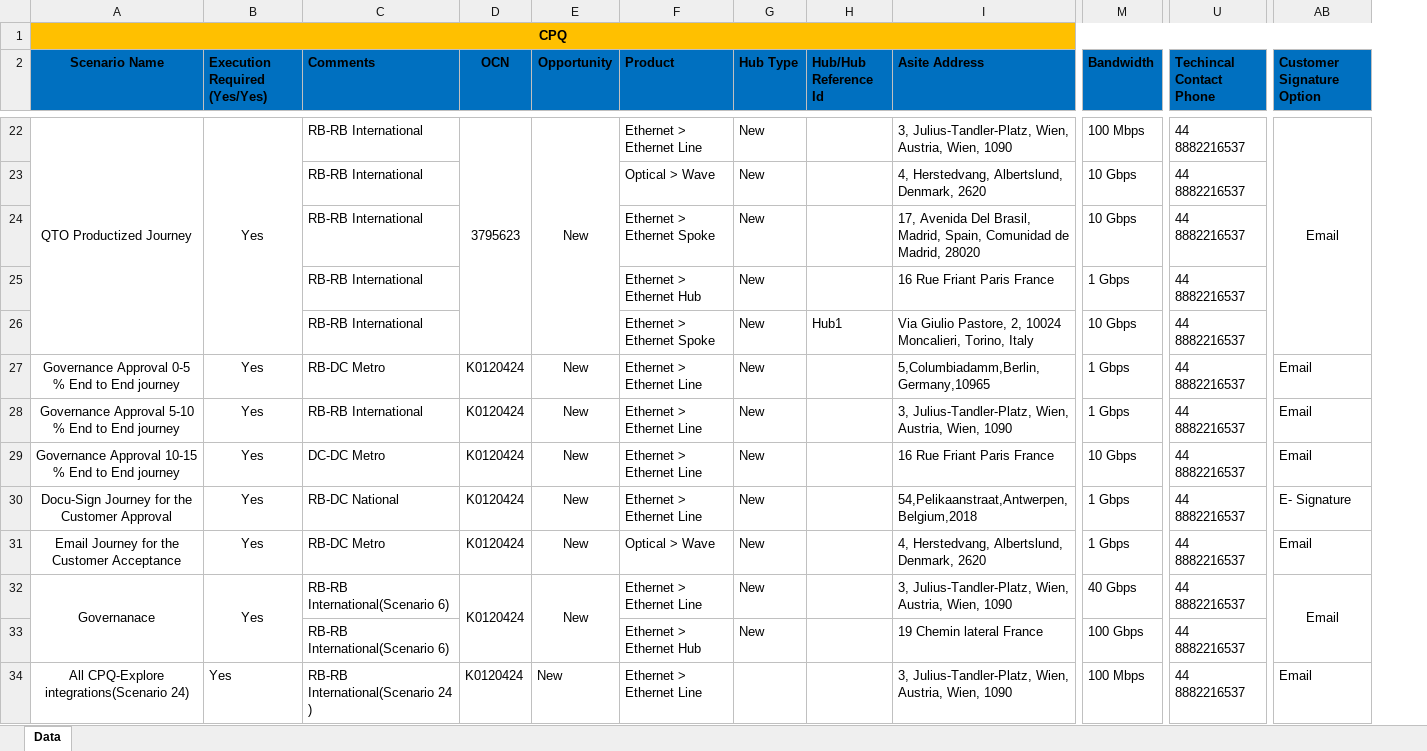
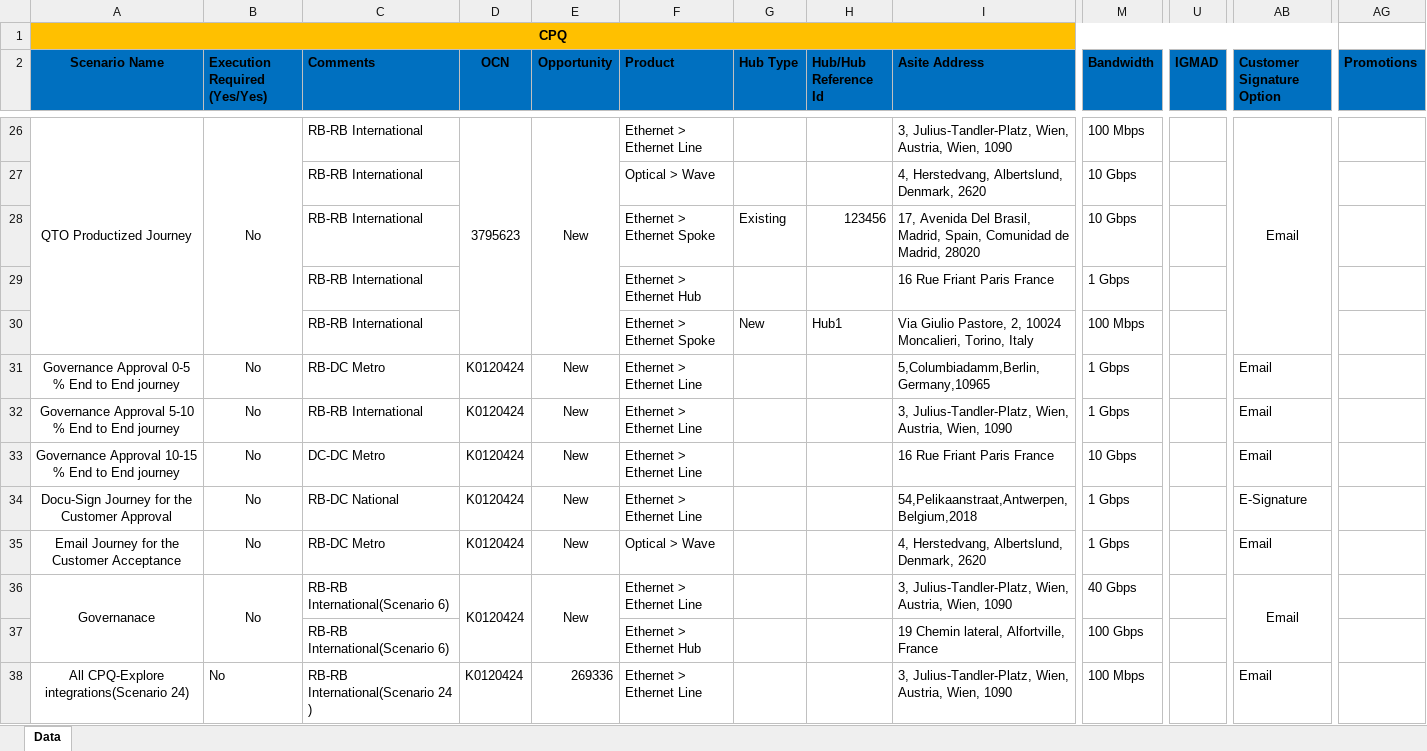
Before and after one commit to ashwani360/CPQ, an Excel workbook: src/Data/AutomationInputSheet_Phase 2ARegressionJetUI.XLSX, sheet Data, drawn as a sheet; only a part is shown, gaps mark what is left out; values as stored, in another font and other column widths than the file's, no borders; removed rows and columns are numbered as before the commit, all else as after; the diff covers the shown part only; the diff names each change by its address in the sheet, - before the commit and + after, or states it on an @@ line.

```diff
--- a/src/Data/AutomationInputSheet_Phase 2ARegressionJetUI.XLSX (sheet Data)
+++ b/src/Data/AutomationInputSheet_Phase 2ARegressionJetUI.XLSX (sheet Data)
-column U (Techincal Contact Phone), rows 22-34: all 44 8882216537
+column U (IGMAD), empty
+column AG (Promotions), empty
-B26 (Execution Required (Yes/Yes)): Yes
+B26 (Execution Required (Yes/Yes)): No
-G26:G27 (Hub Type): New
+G26:G27 (Hub Type): (empty)
-G28 (Hub Type): New
+G28 (Hub Type): Existing
-H28 (Hub/Hub Reference Id): (empty)
+H28 (Hub/Hub Reference Id): 123456
-G29 (Hub Type): New
+G29 (Hub Type): (empty)
-M30 (Bandwidth): 10 Gbps
+M30 (Bandwidth): 100 Mbps
-B31:B36 (Execution Required (Yes/Yes)): Yes
+B31:B36 (Execution Required (Yes/Yes)): No
-G31:G37 (Hub Type): New
+G31:G37 (Hub Type): (empty)
-AB34 (Customer Signature Option): E- Signature
+AB34 (Customer Signature Option): E-Signature
-I37 (Asite Address): 19 Chemin lateral France
+I37 (Asite Address): 19 Chemin lateral, Alfortville, France
-B38 (Execution Required (Yes/Yes)): Yes
+B38 (Execution Required (Yes/Yes)): No
-E38 (Opportunity): New
+E38 (Opportunity): 269336
```
Also changed, not shown: 5 added rows, 72 edited cells and merged cells elsewhere in this sheet, 34 other files.
